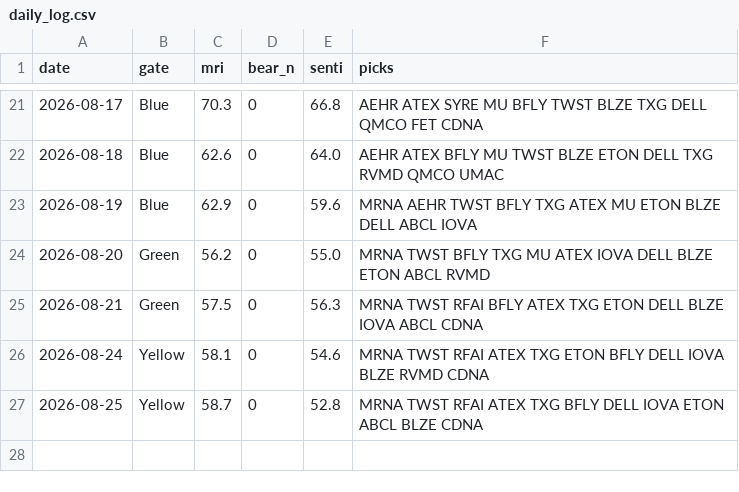
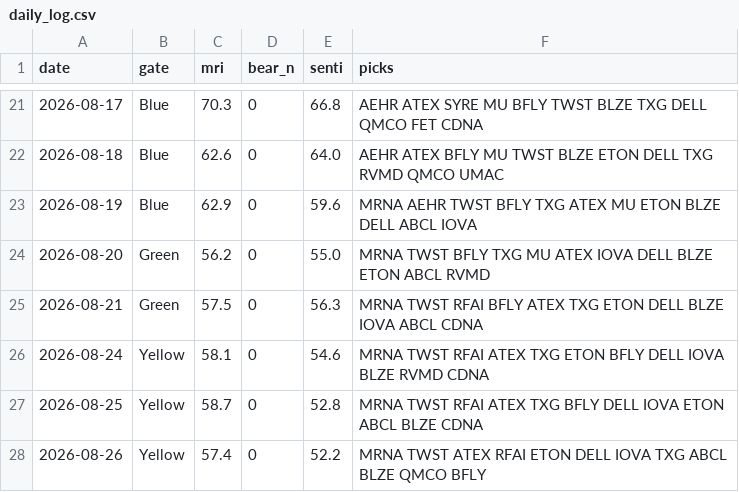
Before and after one commit to thanzo12wizu-stack/v38-watchlist, a CSV file: daily_log.csv, drawn as a sheet; only a part is shown, gaps mark what is left out.

```diff
--- a/daily_log.csv
+++ b/daily_log.csv
@@ -27 +27,2 @@ date,gate,mri,bear_n,senti,picks
 2026-08-25,Yellow,58.7,0,52.8,MRNA TWST RFAI ATEX TXG BFLY DELL IOVA ETON ABCL BLZE CDNA
+2026-08-26,Yellow,57.4,0,52.2,MRNA TWST ATEX RFAI ETON DELL IOVA TXG ABCL BLZE QMCO BFLY
```
Also changed, not shown: universe.csv, 9 other files.
